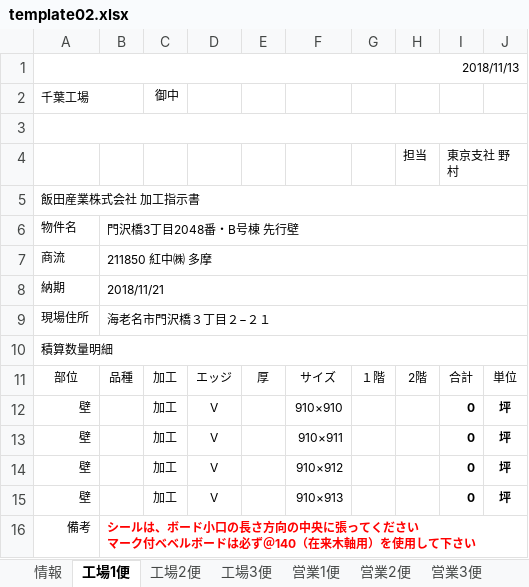
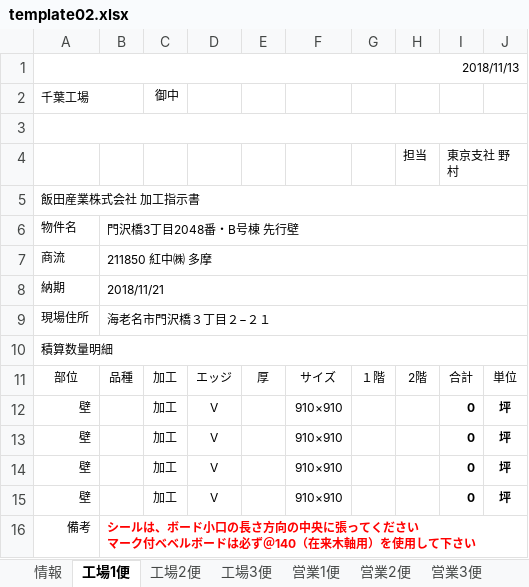
Before and after one commit to TrungNV81/03, an Excel workbook: public/template/Excel/template02.xlsx, sheet 工場1便, drawn as a sheet; values as stored, in another font and other column widths than the file's, no borders; the diff names each change by its address in the sheet, - before the commit and + after, or states it on an @@ line.

```diff
--- a/public/template/Excel/template02.xlsx (sheet 工場1便)
+++ b/public/template/Excel/template02.xlsx (sheet 工場1便)
-F13: 910×911
+F13: 910×910
-F14: 910×912
+F14: 910×910
-F15: 910×913
+F15: 910×910
```
Also changed, not shown: sheet 営業2便, 2 other files.
